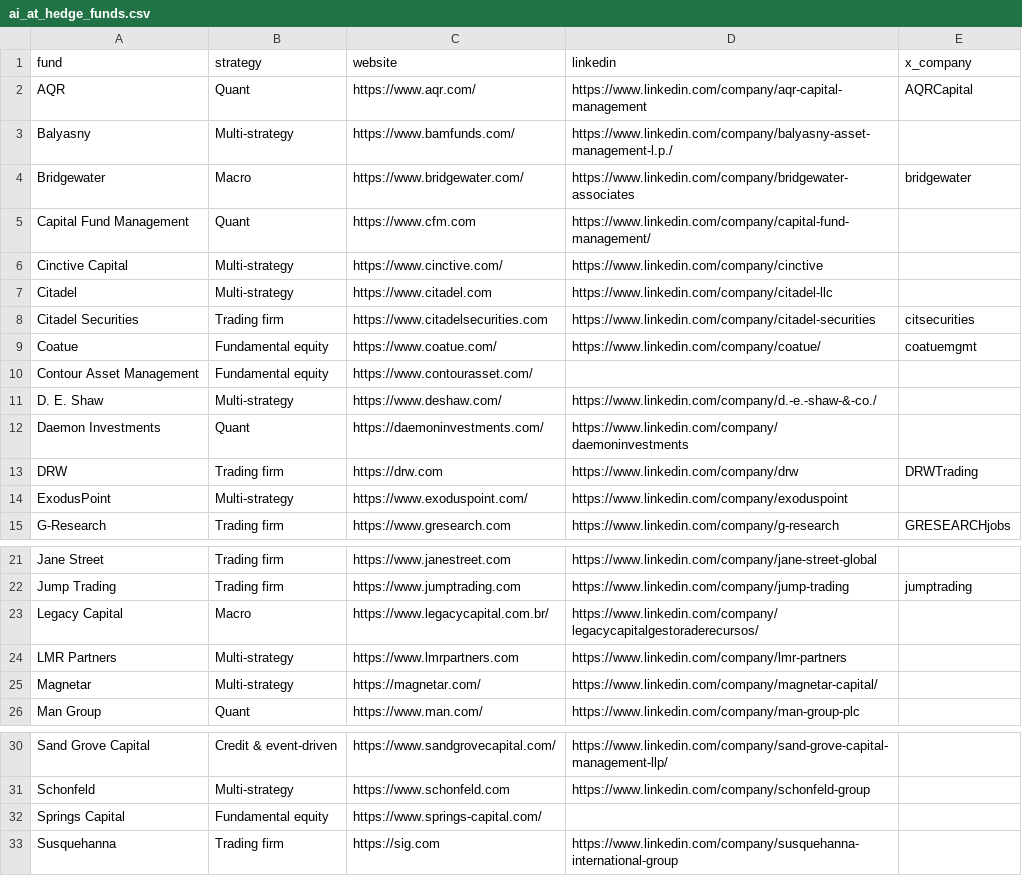
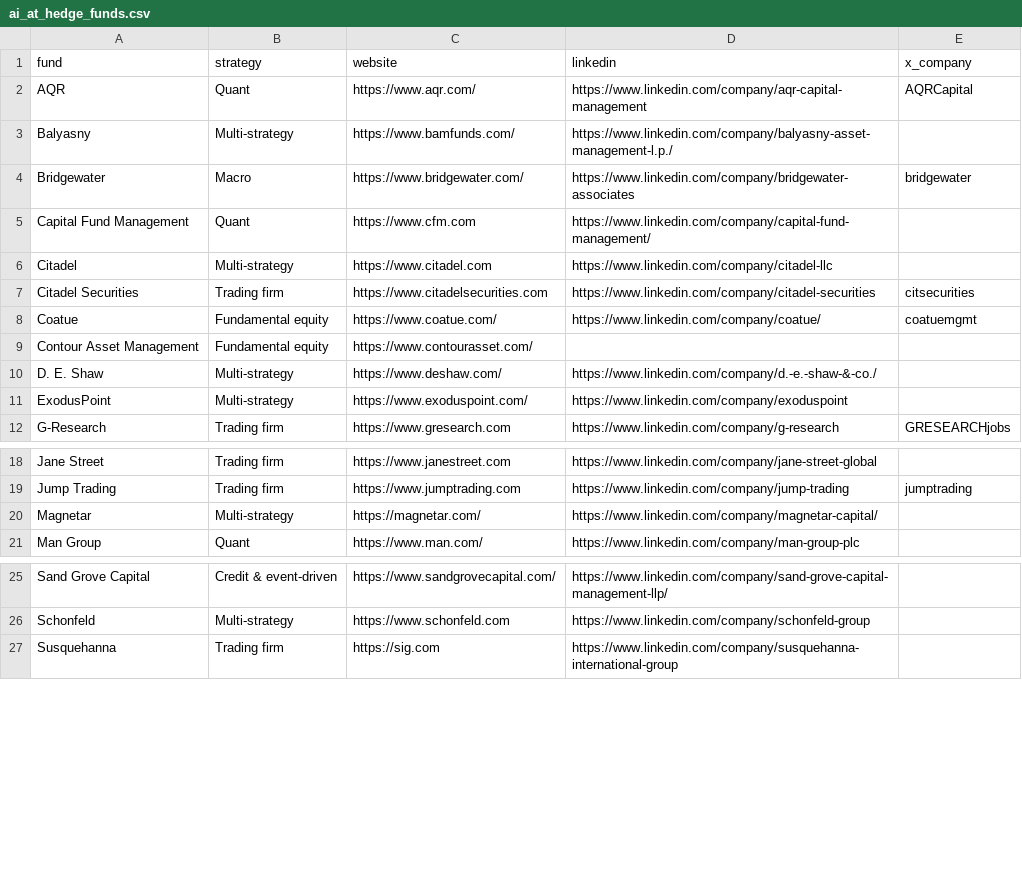
Before and after one commit to AlexIzydorczyk/AlexIzydorczyk.github.io, a CSV file: _data/ai_at_hedge_funds.csv, drawn as a sheet; only a part is shown, gaps mark what is left out; the diff names each change by its address in the sheet, - before the commit and + after, or states it on an @@ line.

```diff
--- a/_data/ai_at_hedge_funds.csv
+++ b/_data/ai_at_hedge_funds.csv
-row 6: Cinctive Capital | Multi-strategy | https://www.cinctive.com/ | https://www.linkedin.com/company/cinctive
-row 12: Daemon Investments | Quant | https://daemoninvestments.com/ | https://www.linkedin.com/company/daemoninvestments
-row 13: DRW | Trading firm | https://drw.com | https://www.linkedin.com/company/drw | DRWTrading
-row 23: Legacy Capital | Macro | https://www.legacycapital.com.br/ | https://www.linkedin.com/company/legacycapitalgestoraderecursos/
-row 24: LMR Partners | Multi-strategy | https://www.lmrpartners.com | https://www.linkedin.com/company/lmr-partners
-row 32: Springs Capital | Fundamental equity | https://www.springs-capital.com/
```
Also changed, not shown: _data/ai_at_hedge_funds_library.csv.
